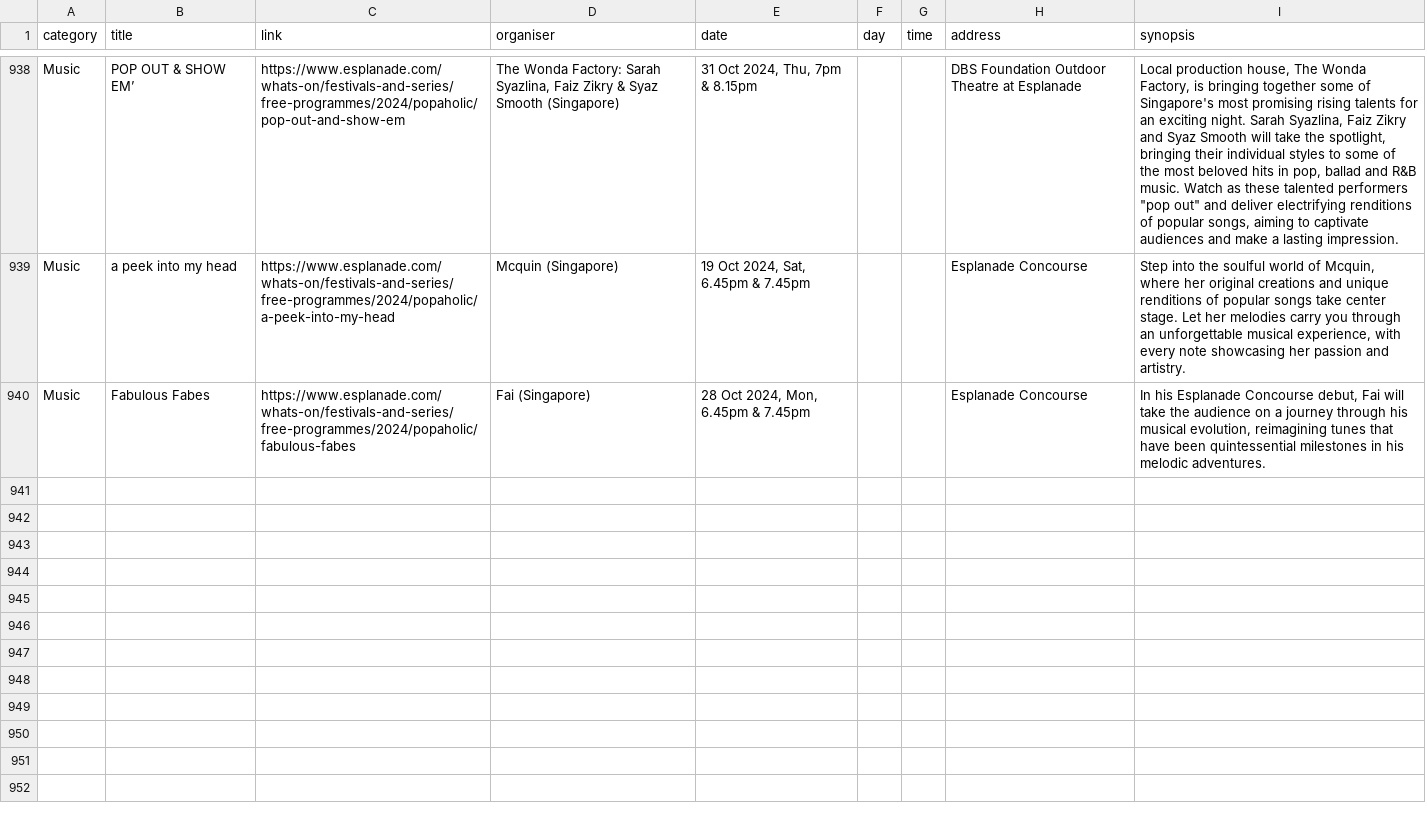
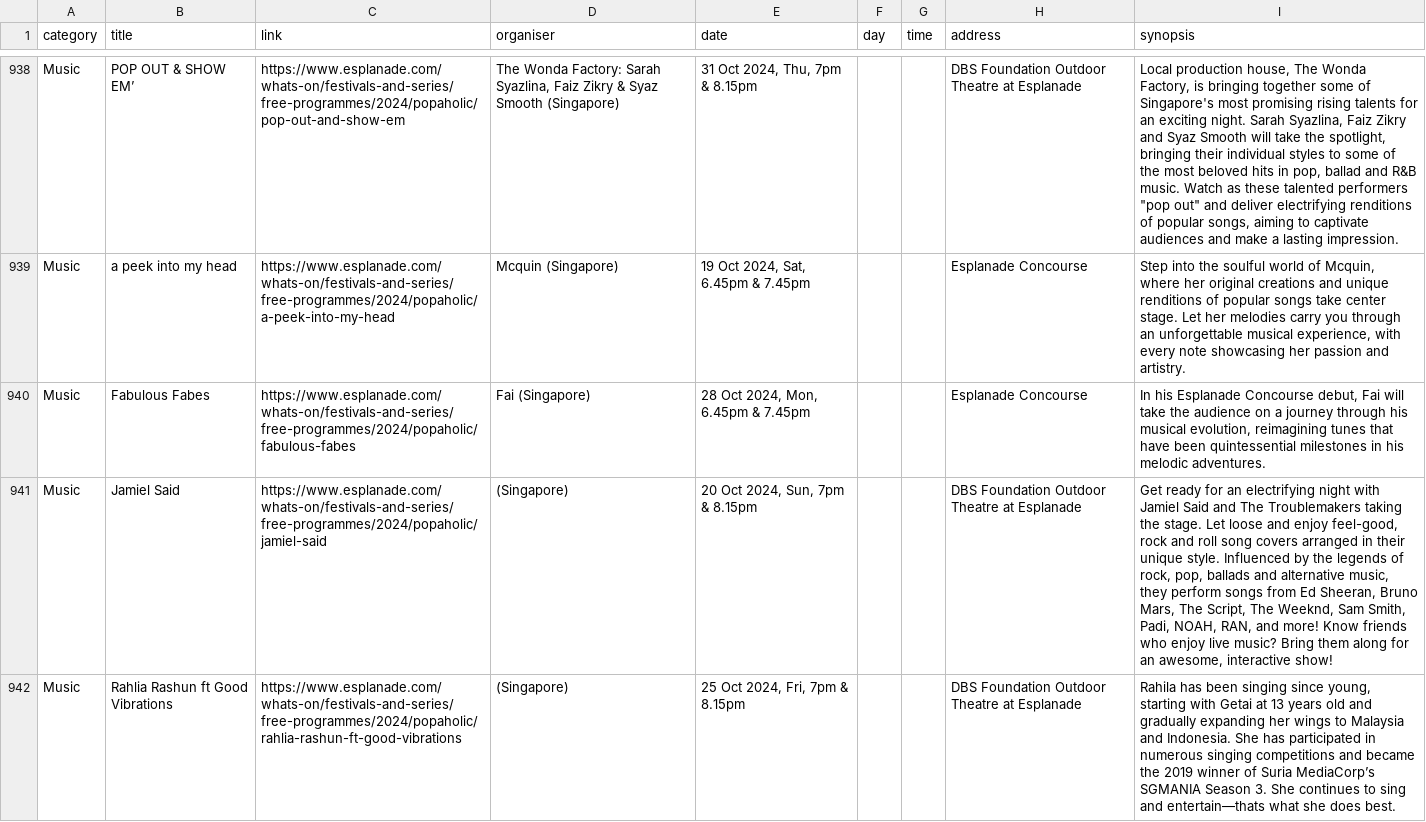
Before and after one commit to Joanna-Khek/free_music_esplanade_news, a CSV file: data.csv, drawn as a sheet; only a part is shown, gaps mark what is left out; the diff names each change by its address in the sheet, - before the commit and + after, or states it on an @@ line.

```diff
--- a/data.csv
+++ b/data.csv
+row 941: Music | Jamiel Said | https://www.esplanade.com/whats-on/festivals-and-series/free-programmes/2024/popaholic/jamiel-said | (Singapore) | 20 Oct 2024, Sun, 7pm & 8.15pm |  |  | DBS Foundation Outdoor Theatre at Esplanade | Get ready for an electrifying night with Jamiel Said and The Troublemakers taking the stage. Let loose and enjoy feel-good, rock and roll song covers arranged in their unique style. Influenced by the legends of rock, pop, ballads and alternative music, they perform songs from Ed Sheeran, Bruno Mars, The Script, The Weeknd, Sam Smith, Padi, NOAH, RAN, and more! Know friends who enjoy live music? Bring them along for an awesome, interactive show!
+row 942: Music | Rahlia Rashun ft Good Vibrations | https://www.esplanade.com/whats-on/festivals-and-series/free-programmes/2024/popaholic/rahlia-rashun-ft-good-vibrations | (Singapore) | 25 Oct 2024, Fri, 7pm & 8.15pm |  |  | DBS Foundation Outdoor Theatre at Esplanade | Rahila has been singing since young, starting with Getai at 13 years old and gradually expanding her wings to Malaysia and Indonesia. She has participated in numerous singing competitions and became the 2019 winner of Suria MediaCorp’s SGMANIA Season 3. She continues to sing and entertain—thats what she does best.
```
